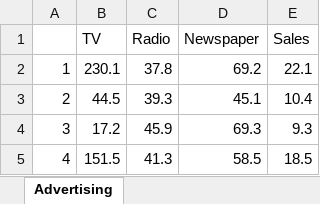
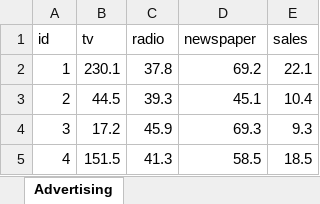
Before and after one commit to nyangweso-rodgers/data-analytics, an Excel workbook: Datasets/Advertising.xlsx, sheet Advertising, drawn as a sheet; only a part is shown; values as stored, in another font and other column widths than the file's, no borders; charts and pictures not drawn; removed rows and columns are numbered as before the commit, all else as after; the diff names each change by its address in the sheet, - before the commit and + after, or states it on an @@ line.

Commit message:
++ modified advertising xlsx file

```diff
--- a/Datasets/Advertising.xlsx (sheet Advertising)
+++ b/Datasets/Advertising.xlsx (sheet Advertising)
-row 1:  | TV | Radio | Newspaper | Sales
+row 1: id | tv | radio | newspaper | sales
```
Also changed, not shown: charts or pictures, 1 other file.
